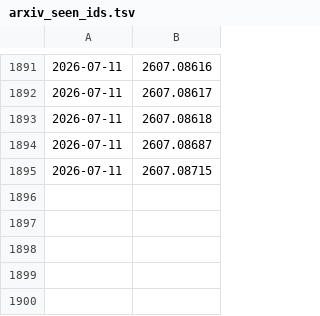
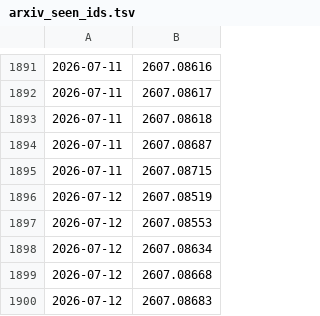
Before and after one commit to Canteen-Guy/daily-papers, a TSV file: papers/arxiv_seen_ids.tsv, drawn as a sheet; only a part is shown, gaps mark what is left out; the diff names each change by its address in the sheet, - before the commit and + after, or states it on an @@ line.

```diff
--- a/papers/arxiv_seen_ids.tsv
+++ b/papers/arxiv_seen_ids.tsv
+row 1896: 2026-07-12 | 2607.08519
+row 1897: 2026-07-12 | 2607.08553
+row 1898: 2026-07-12 | 2607.08634
+row 1899: 2026-07-12 | 2607.08668
+row 1900: 2026-07-12 | 2607.08683
```
Also changed, not shown: 2 other files.
